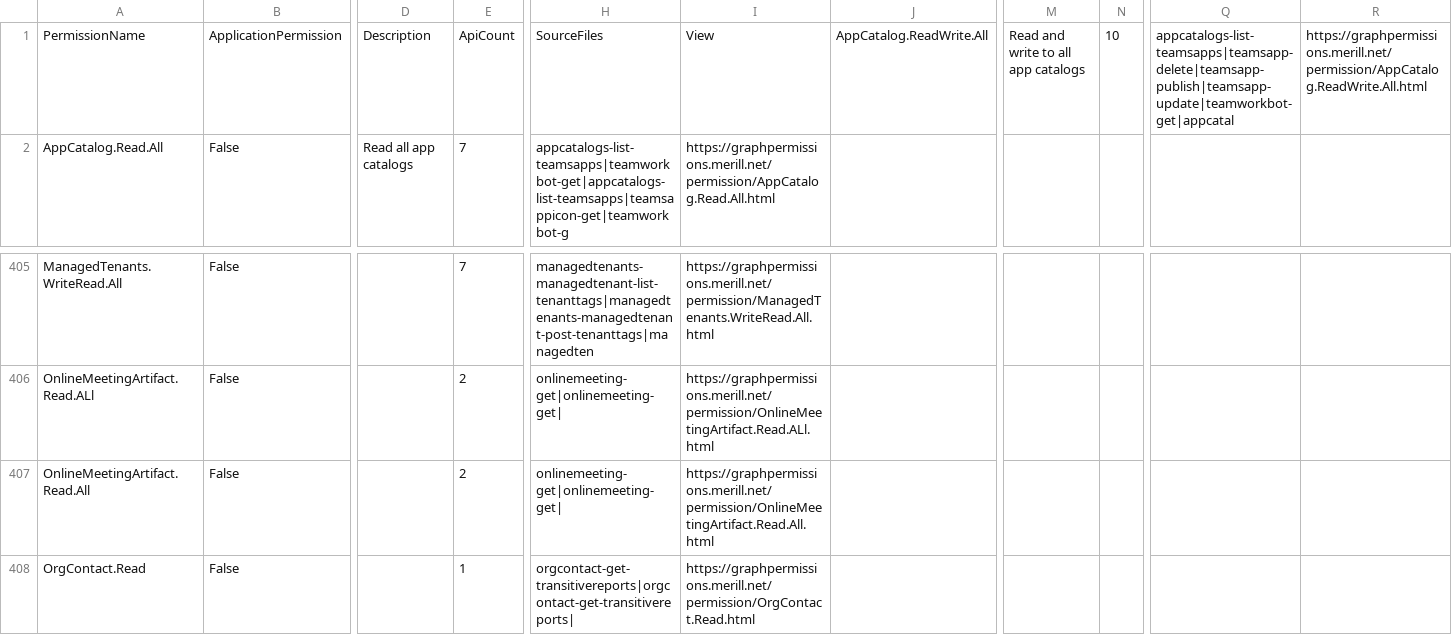
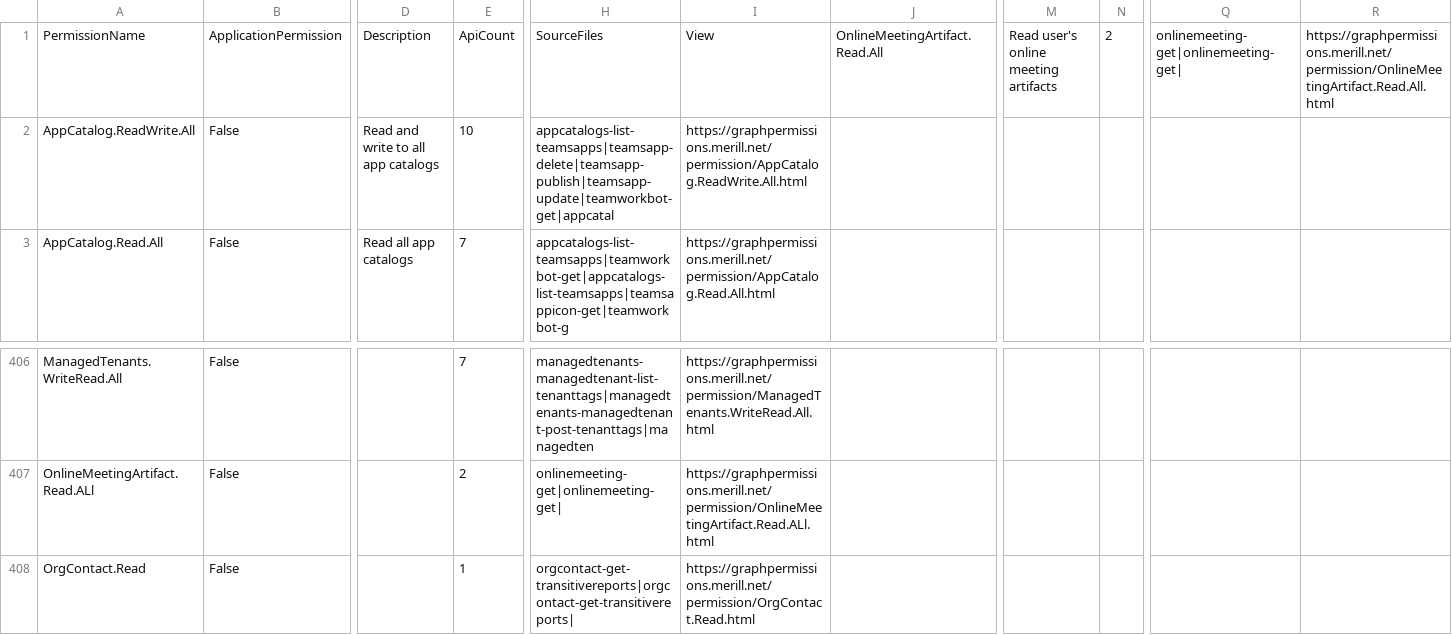
Before and after one commit to merill/graph-permissions-explorer, a CSV file: permission.csv, drawn as a sheet; only a part is shown, gaps mark what is left out; removed rows and columns are numbered as before the commit, all else as after; rows hold the shown columns only; the diff names each change by its address in the sheet, - before the commit and + after, or states it on an @@ line.

Commit message:
Automated Publish

```diff
--- a/permission.csv
+++ b/permission.csv
-J1: AppCatalog.ReadWrite.All
+J1: OnlineMeetingArtifact.Read.All
-M1: Read and write to all app catalogs
+M1: Read user's online meeting artifacts
-N1: 10
+N1: 2
-Q1: appcatalogs-list-teamsapps|teamsapp-delete|teamsapp-publish|teamsapp-update|teamworkbot-get|appcatal
+Q1: onlinemeeting-get|onlinemeeting-get|
-R1: https://graphpermissions.merill.net/permission/AppCatalog.ReadWrite.All.html
+R1: https://graphpermissions.merill.net/permission/OnlineMeetingArtifact.Read.All.html
+row 2: AppCatalog.ReadWrite.All | False | Read and write to all app catalogs | 10 | appcatalogs-list-teamsapps|teamsapp-delete|teamsapp-publish|teamsapp-update|teamworkbot-get|appcatal | https://graphpermissions.merill.net/permission/AppCatalog.ReadWrite.All.html
-row 407: OnlineMeetingArtifact.Read.All | False |  | 2 | onlinemeeting-get|onlinemeeting-get| | https://graphpermissions.merill.net/permission/OnlineMeetingArtifact.Read.All.html
```
Also changed, not shown: 6 other files.
